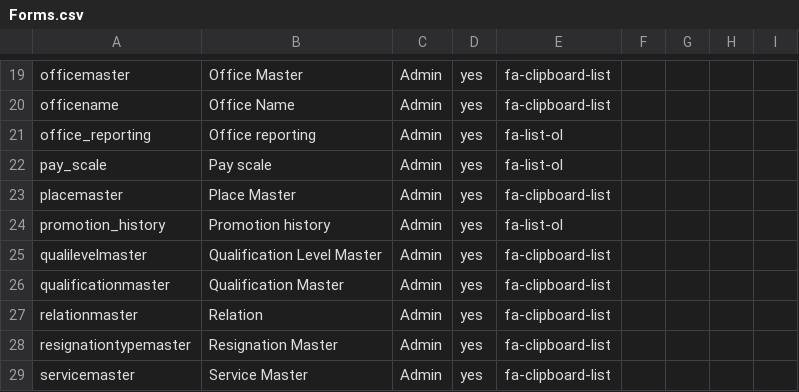
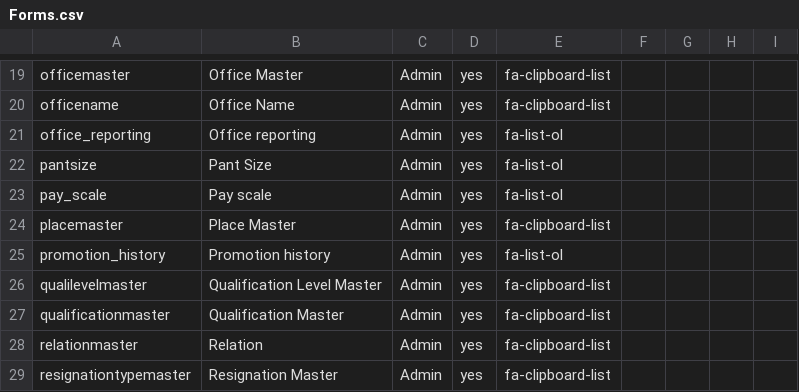
Before and after one commit to tamangGolay/HRAD-System, a CSV file: public/master/Forms.csv, drawn as a sheet; only a part is shown, gaps mark what is left out; the shorter side is filled out with more unchanged rows.

Commit message:
pant uniform

```diff
--- a/public/master/Forms.csv
+++ b/public/master/Forms.csv
@@ -21,2 +21,3 @@ officename,Office Name,Admin,yes,fa-clipboard-list
 office_reporting,Office reporting,Admin,yes,fa-list-ol
+pantsize,Pant Size,Admin,yes,fa-list-ol
 pay_scale,Pay scale,Admin,yes,fa-list-ol
```
Also changed, not shown: public/master/RoleFormAccess.csv, 9 other files.
